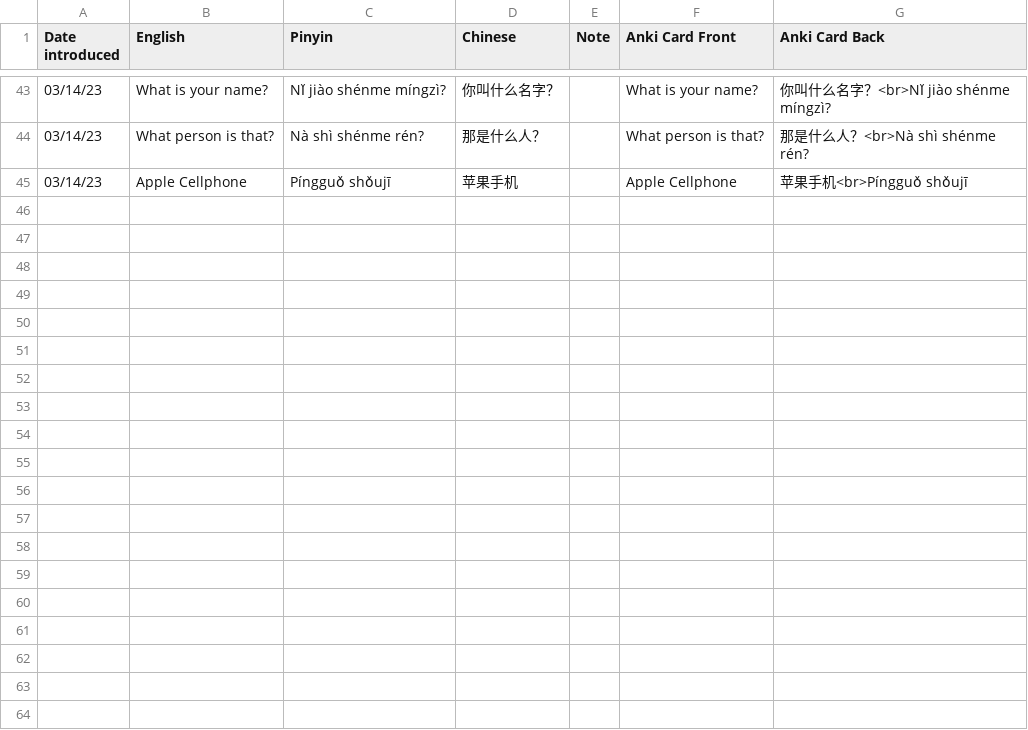
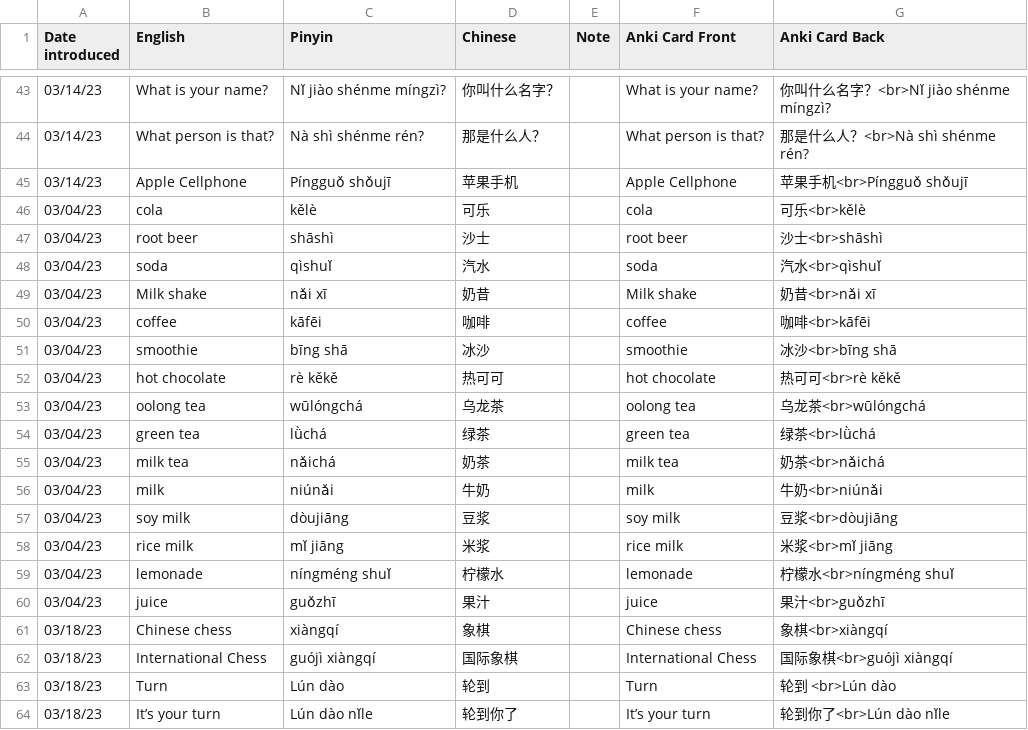
Before and after one commit to LarryBattle/dallas_chinese_meetup, a CSV file: 2023_easy_chinese_vocab.csv, drawn as a sheet; only a part is shown, gaps mark what is left out; the diff covers the shown part only; the diff names each change by its address in the sheet, - before the commit and + after, or states it on an @@ line.

Commit message:
Added more words

```diff
--- a/2023_easy_chinese_vocab.csv
+++ b/2023_easy_chinese_vocab.csv
+row 46: 03/04/23 | cola | kělè | 可乐 |  | cola | 可乐<br>kělè
+row 47: 03/04/23 | root beer | shāshì | 沙士 |  | root beer | 沙士<br>shāshì
+row 48: 03/04/23 | soda | qìshuǐ | 汽水 |  | soda | 汽水<br>qìshuǐ
+row 49: 03/04/23 | Milk shake | nǎi xī | 奶昔 |  | Milk shake | 奶昔<br>nǎi xī
+row 50: 03/04/23 | coffee | kāfēi | 咖啡 |  | coffee | 咖啡<br>kāfēi
+row 51: 03/04/23 | smoothie | bīng shā | 冰沙 |  | smoothie | 冰沙<br>bīng shā
+row 52: 03/04/23 | hot chocolate | rè kěkě | 热可可 |  | hot chocolate | 热可可<br>rè kěkě
+row 53: 03/04/23 | oolong tea | wūlóngchá | 乌龙茶 |  | oolong tea | 乌龙茶<br>wūlóngchá
+row 54: 03/04/23 | green tea | lǜchá | 绿茶 |  | green tea | 绿茶<br>lǜchá
+row 55: 03/04/23 | milk tea | nǎichá | 奶茶 |  | milk tea | 奶茶<br>nǎichá
+row 56: 03/04/23 | milk | niúnǎi | 牛奶 |  | milk | 牛奶<br>niúnǎi
+row 57: 03/04/23 | soy milk | dòujiāng | 豆浆 |  | soy milk | 豆浆<br>dòujiāng
+row 58: 03/04/23 | rice milk | mǐ jiāng | 米浆 |  | rice milk | 米浆<br>mǐ jiāng
+row 59: 03/04/23 | lemonade | níngméng shuǐ | 柠檬水 |  | lemonade | 柠檬水<br>níngméng shuǐ
+row 60: 03/04/23 | juice | guǒzhī | 果汁 |  | juice | 果汁<br>guǒzhī
+row 61: 03/18/23 | Chinese chess | xiàngqí | 象棋 |  | Chinese chess | 象棋<br>xiàngqí
+row 62: 03/18/23 | International Chess | guójì xiàngqí | 国际象棋 |  | International Chess | 国际象棋<br>guójì xiàngqí
+row 63: 03/18/23 | Turn | Lún dào | 轮到 |  | Turn | 轮到 <br>Lún dào
+row 64: 03/18/23 | It’s your turn | Lún dào nǐle | 轮到你了 |  | It’s your turn | 轮到你了<br>Lún dào nǐle
```
Also changed, not shown: 11 added rows and 18 edited cells elsewhere in this file.
